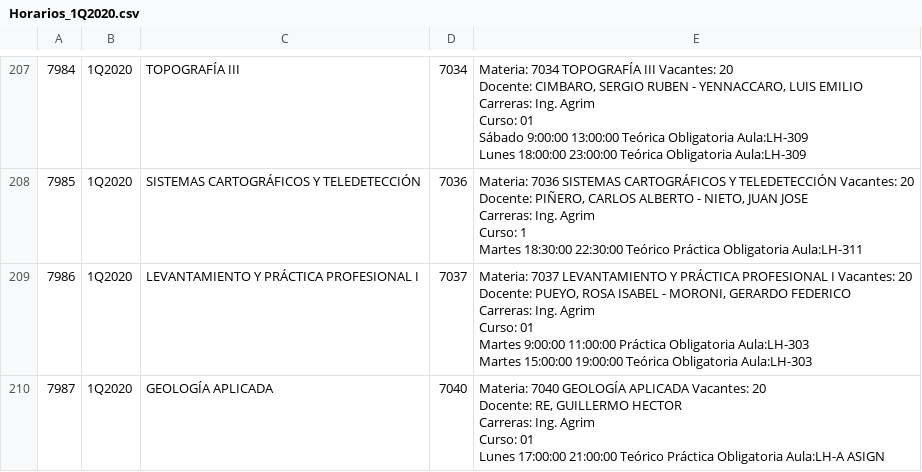
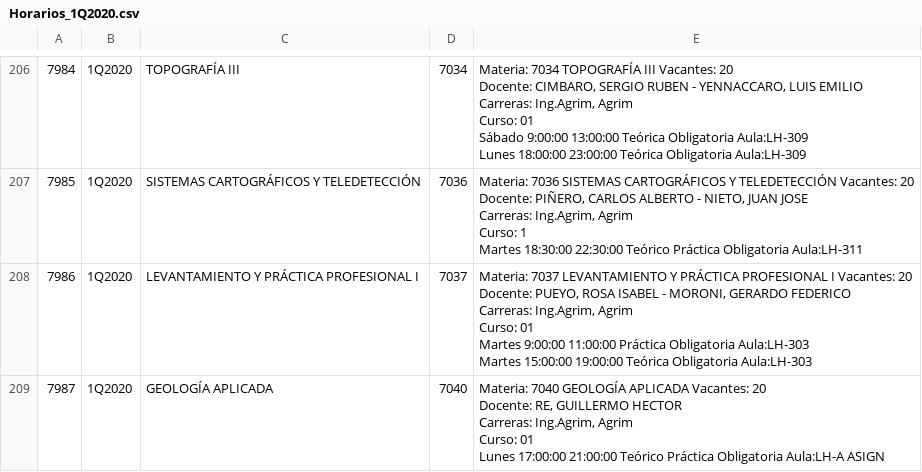
Before and after one commit to verosupervero/organizador-fiuba, a CSV file: Horarios_1Q2020.csv, drawn as a sheet; only a part is shown, gaps mark what is left out; addresses are those after the commit; ↵ is a line break in a cell; the diff covers the shown part only; the diff names each change by its address in the sheet, - before the commit and + after, or states it on an @@ line.

Commit message:
Agrego carreras que faltaban en algunas materias

```diff
--- a/Horarios_1Q2020.csv
+++ b/Horarios_1Q2020.csv
-E206: …EMILIO ↵ Carreras: Ing. Agrim ↵ Curso:…
+E206: …EMILIO ↵ Carreras: Ing.Agrim, Agrim ↵ Curso:…
-E207: …JOSE ↵ Carreras: Ing. Agrim ↵ Curso:…
+E207: …JOSE ↵ Carreras: Ing.Agrim, Agrim ↵ Curso:…
-E208: …FEDERICO ↵ Carreras: Ing. Agrim ↵ Curso:…
+E208: …FEDERICO ↵ Carreras: Ing.Agrim, Agrim ↵ Curso:…
-E209: …HECTOR ↵ Carreras: Ing. Agrim ↵ Curso:…
+E209: …HECTOR ↵ Carreras: Ing.Agrim, Agrim ↵ Curso:…
```
Also changed, not shown: 1 removed row and 65 edited cells elsewhere in this file.
